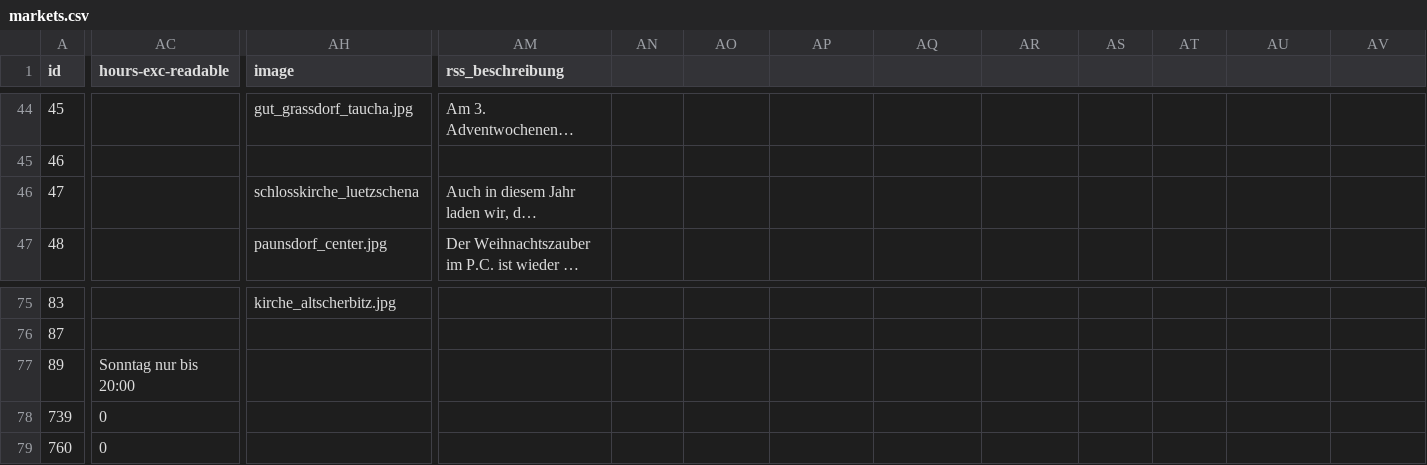
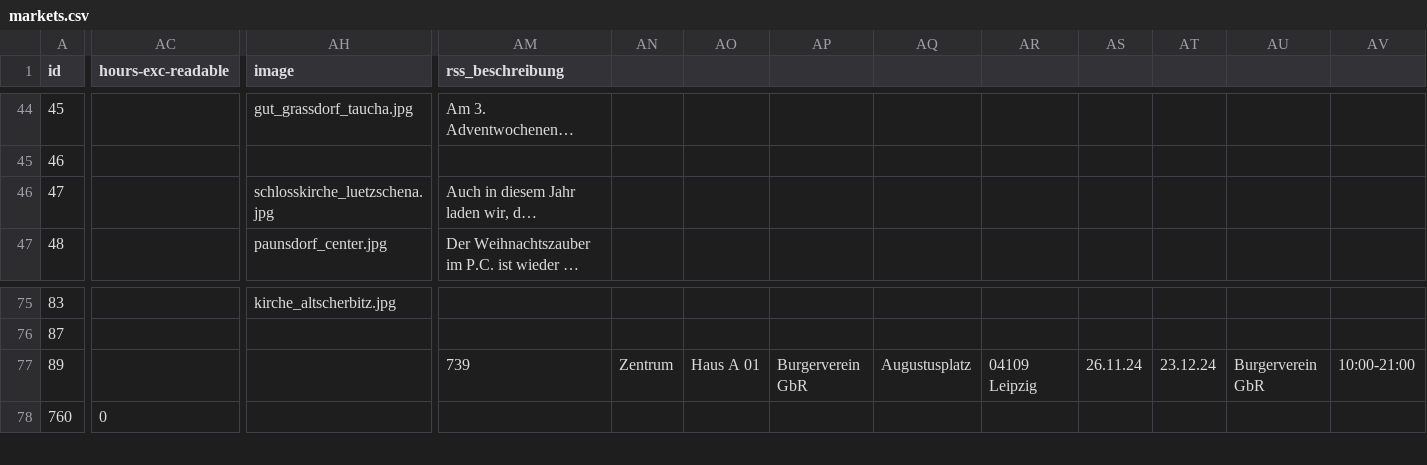
Before and after one commit to CodeforLeipzig/weihnachtsmarktkarte, a CSV file: public/markets.csv, drawn as a sheet; only a part is shown, gaps mark what is left out; long unchanged cells end in …; rows hold the shown columns only; the diff covers the shown part only; the diff names each change by its address in the sheet, - before the commit and + after, or states it on an @@ line.

```diff
--- a/public/markets.csv
+++ b/public/markets.csv
-AH46 (image): schlosskirche_luetzschena
+AH46 (image): schlosskirche_luetzschena.jpg
-AC77 (hours-exc-readable): Sonntag nur bis 20:00
+AC77 (hours-exc-readable): (empty)
-AM77 (rss_beschreibung): (empty)
+AM77 (rss_beschreibung): 739
-AN77: (empty)
+AN77: Zentrum
-AO77: (empty)
+AO77: Haus A 01
-AP77: (empty)
+AP77: Burgerverein GbR
-AQ77: (empty)
+AQ77: Augustusplatz
-AR77: (empty)
+AR77: 04109 Leipzig
-AS77: (empty)
+AS77: 26.11.24
-AT77: (empty)
+AT77: 23.12.24
-AU77: (empty)
+AU77: Burgerverein GbR
-AV77: (empty)
+AV77: 10:00-21:00
-row 78: 739 | 0
```
Also changed, not shown: 21 edited cells elsewhere in this file, scraper/markets.csv, 3 other files.
